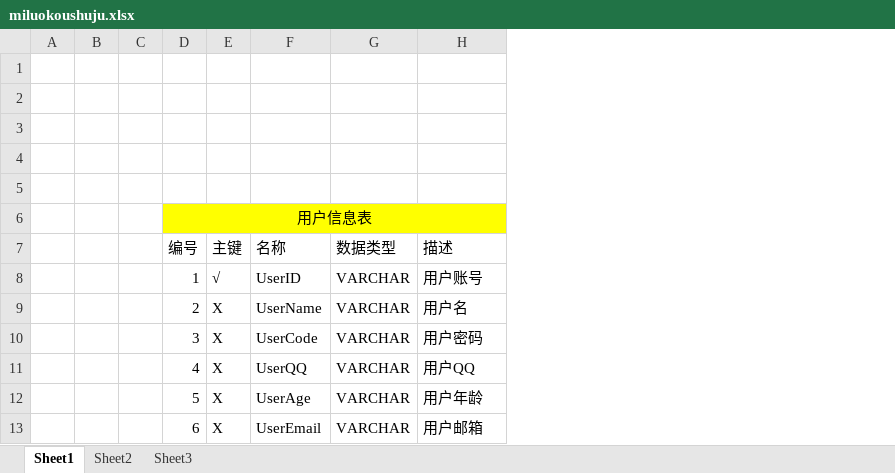
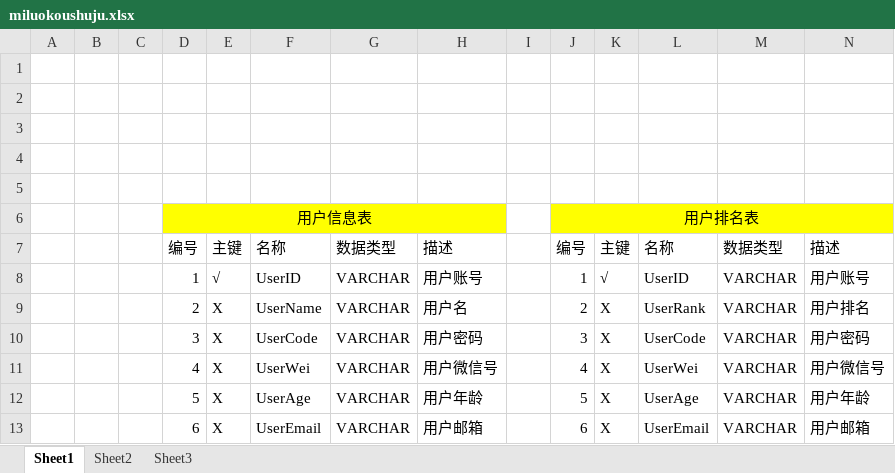
Before and after one commit to miluokou/goodluck, an Excel workbook: miluokoushuju.xlsx, sheet Sheet1, drawn as a sheet; only a part is shown; values as stored, in another font and other column widths than the file's, no borders; the diff names each change by its address in the sheet, - before the commit and + after, or states it on an @@ line.

```diff
--- a/miluokoushuju.xlsx (sheet Sheet1)
+++ b/miluokoushuju.xlsx (sheet Sheet1)
+column I, empty
+column J, rows 6-13: 用户排名表 | 编号 | 1 | 2 | 3 | 4 | 5 | 6
+column K, rows 7-13: 主键 | √ | X | X | X | X | X
+column L, rows 7-13: 名称 | UserID | UserRank | UserCode | UserWei | UserAge | UserEmail
+column M, rows 7-13: 数据类型 | VARCHAR | VARCHAR | VARCHAR | VARCHAR | VARCHAR | VARCHAR
+column N, rows 7-13: 描述 | 用户账号 | 用户排名 | 用户密码 | 用户微信号 | 用户年龄 | 用户邮箱
-F11: UserQQ
+F11: UserWei
-H11: 用户QQ
+H11: 用户微信号
```
Also changed, not shown: 29 other files.
